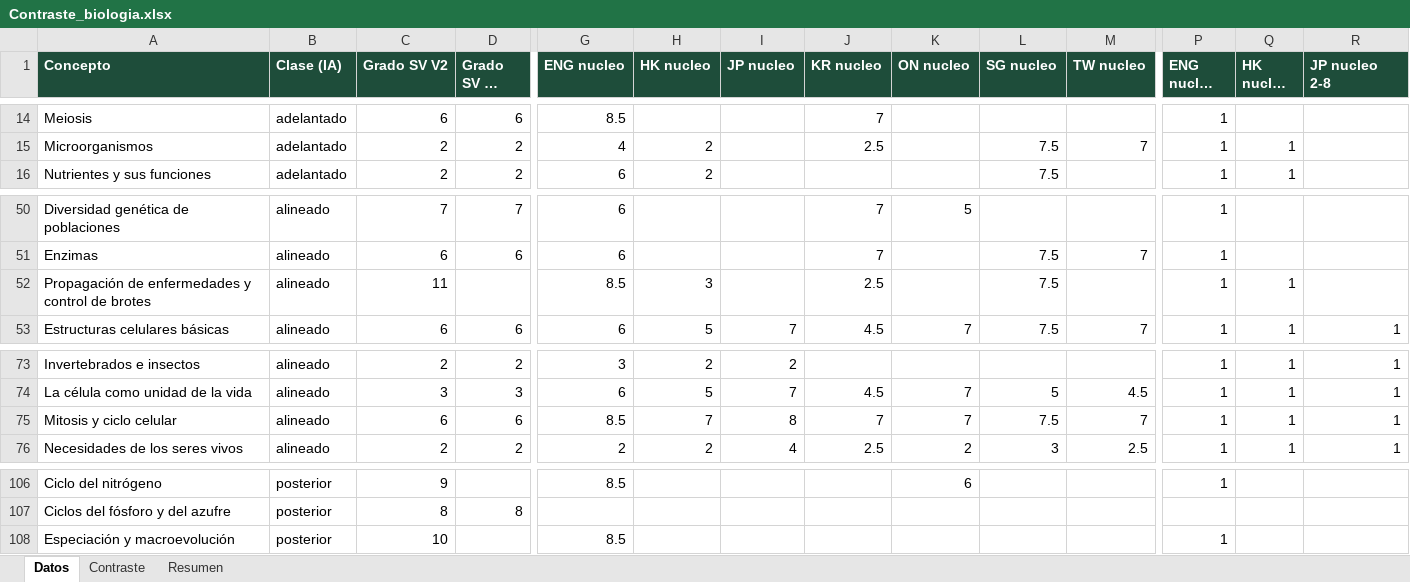
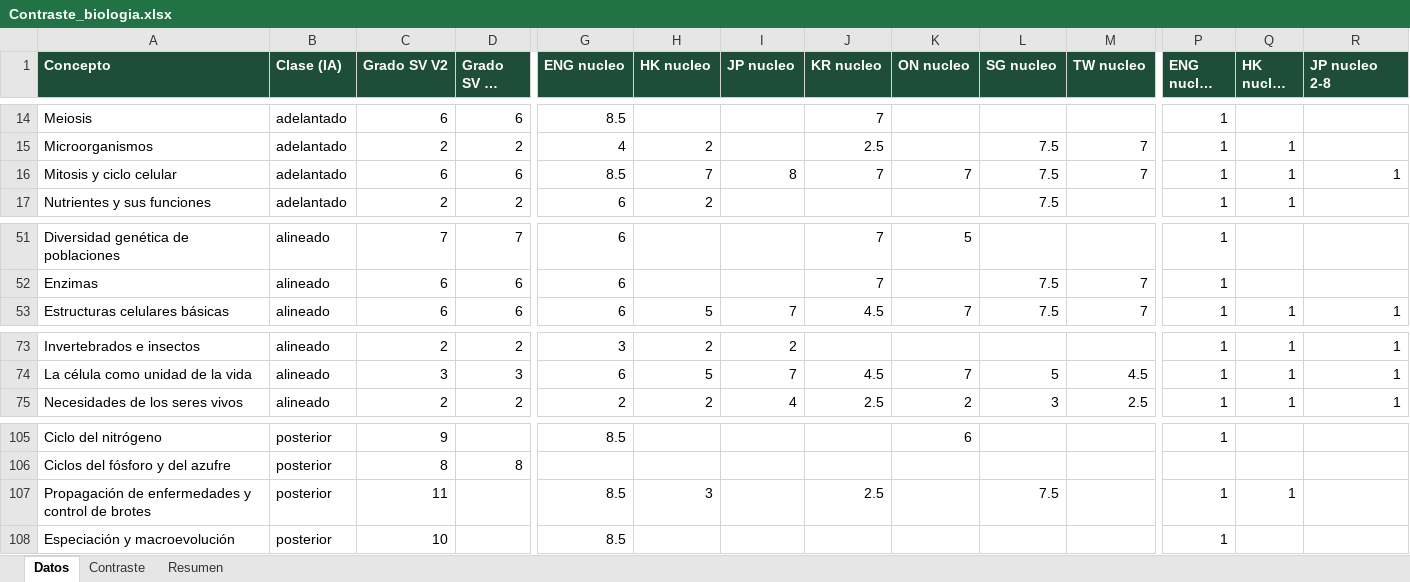
Before and after one commit to carlosjimenez-arch/goes-science-kg, an Excel workbook: internacional/2_8/Contraste_biologia.xlsx, sheet Datos, drawn as a sheet; only a part is shown, gaps mark what is left out; long unchanged cells end in …; values as stored, in another font and other column widths than the file's, no borders; removed rows and columns are numbered as before the commit, all else as after; rows hold the shown columns only; the diff names each change by its address in the sheet, - before the commit and + after, or states it on an @@ line.

```diff
--- a/internacional/2_8/Contraste_biologia.xlsx (sheet Datos)
+++ b/internacional/2_8/Contraste_biologia.xlsx (sheet Datos)
+row 16: Mitosis y ciclo celular | adelantado | 6 | 6 | 8.5 | 7 | 8 | 7 | 7 | 7.5 | 7 | 1 | 1 | 1
-row 52: Propagación de enfermedades y control de brotes | alineado | 11 |  | 8.5 | 3 |  | 2.5 |  | 7.5 |  | 1 | 1
-row 75: Mitosis y ciclo celular | alineado | 6 | 6 | 8.5 | 7 | 8 | 7 | 7 | 7.5 | 7 | 1 | 1 | 1
+row 107: Propagación de enfermedades y control de brotes | posterior | 11 |  | 8.5 | 3 |  | 2.5 |  | 7.5 |  | 1 | 1
```
Also changed, not shown: internacional/2_8/Contraste_fisica.xlsx, internacional/2_8/Contraste_quimica.xlsx, 26 other files.
